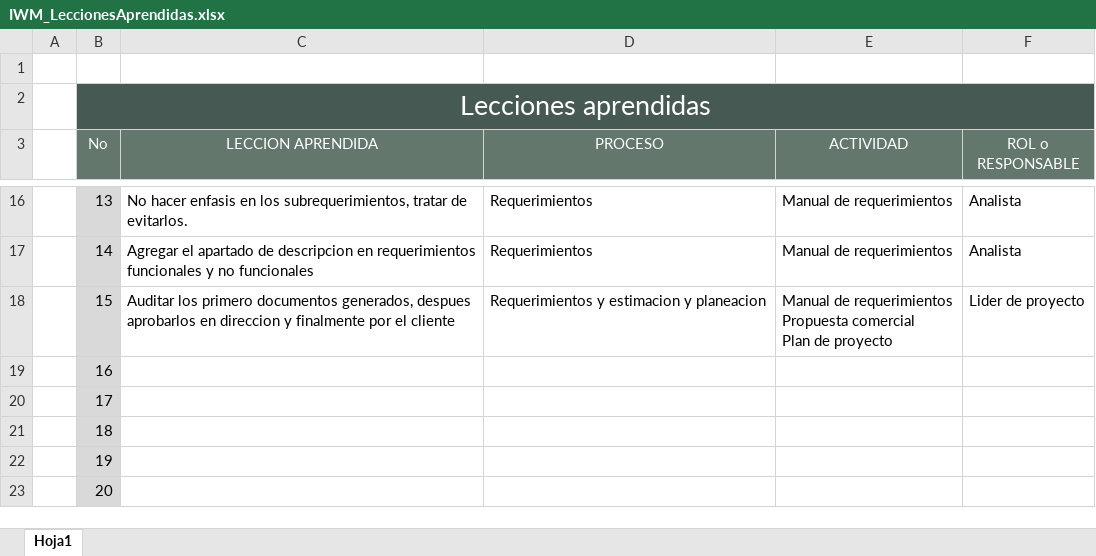
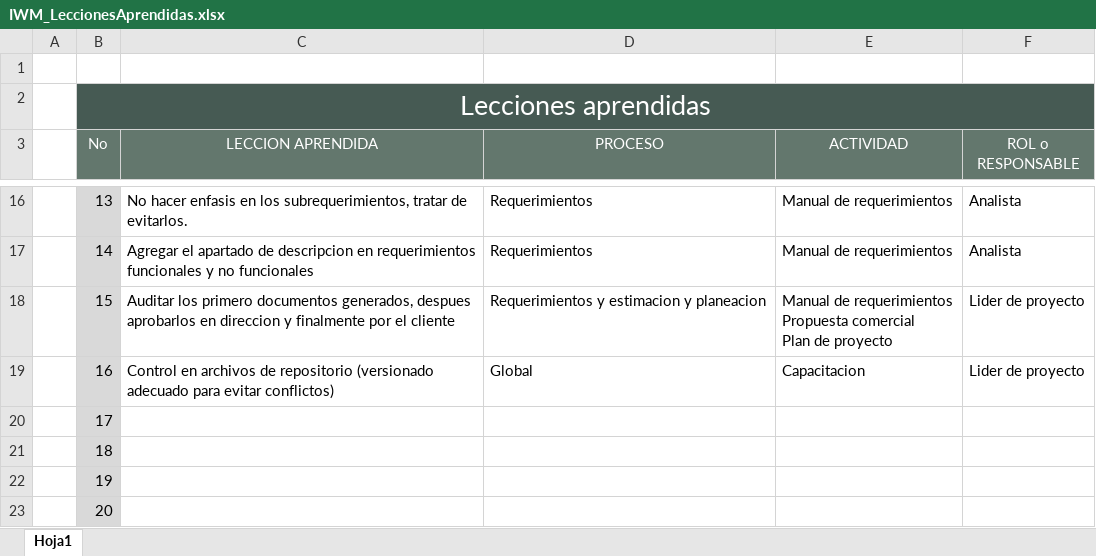
Before and after one commit to CharlsG/IWM, an Excel workbook: Organización/IWM_LeccionesAprendidas.xlsx, sheet Hoja1, drawn as a sheet; only a part is shown, gaps mark what is left out; values as stored, in another font and other column widths than the file's, no borders; the diff names each change by its address in the sheet, - before the commit and + after, or states it on an @@ line.

Commit message:
Versionado de lecciones aprendidas

```diff
--- a/Organización/IWM_LeccionesAprendidas.xlsx (sheet Hoja1)
+++ b/Organización/IWM_LeccionesAprendidas.xlsx (sheet Hoja1)
-C19 (LECCION APRENDIDA): (empty)
+C19 (LECCION APRENDIDA): Control en archivos de repositorio (versionado adecuado para evitar conflictos)
-D19 (PROCESO): (empty)
+D19 (PROCESO): Global
-E19 (ACTIVIDAD): (empty)
+E19 (ACTIVIDAD): Capacitacion
-F19 (ROL o RESPONSABLE): (empty)
+F19 (ROL o RESPONSABLE): Lider de proyecto
```
